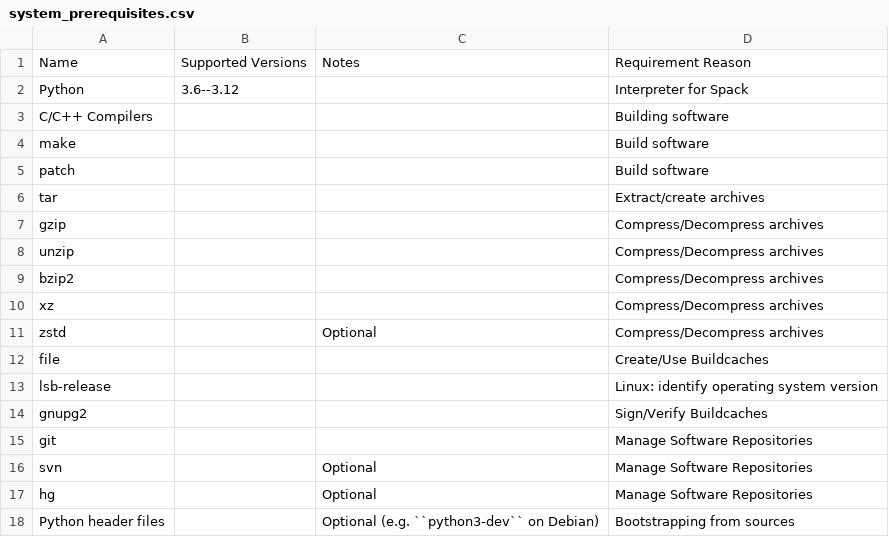
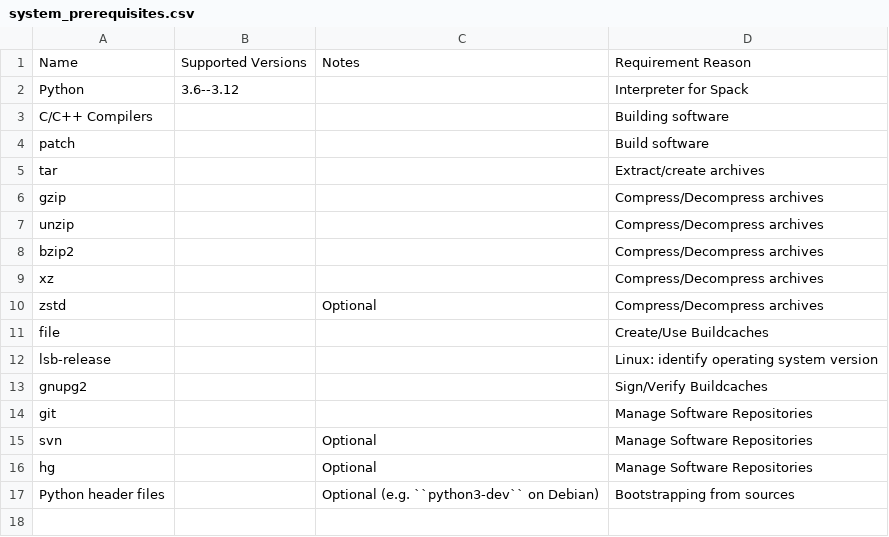
Before and after one commit to germanne/spack, a CSV file: lib/spack/docs/tables/system_prerequisites.csv, drawn as a sheet.

Commit message:
AutotoolsPackage / MakefilePackage: add gmake build dependency (#40380)

```diff
--- a/lib/spack/docs/tables/system_prerequisites.csv
+++ b/lib/spack/docs/tables/system_prerequisites.csv
@@ -3,3 +3,2 @@ Python, 3.6--3.12, , Interpreter for Spack
 C/C++ Compilers, , , Building software
-make, , , Build software
 patch, , , Build software
```
Also changed, not shown: 11 other files.
